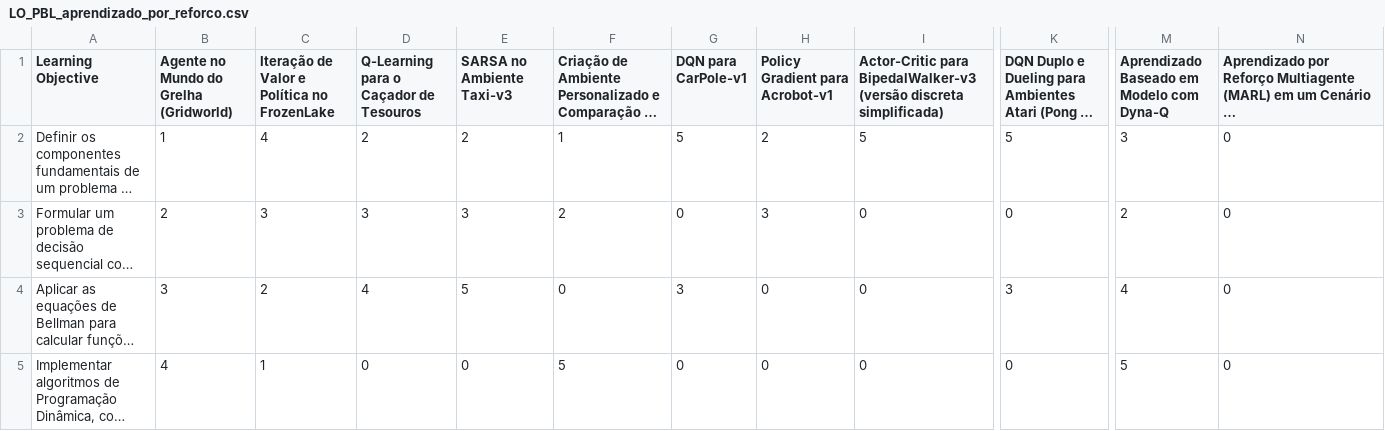
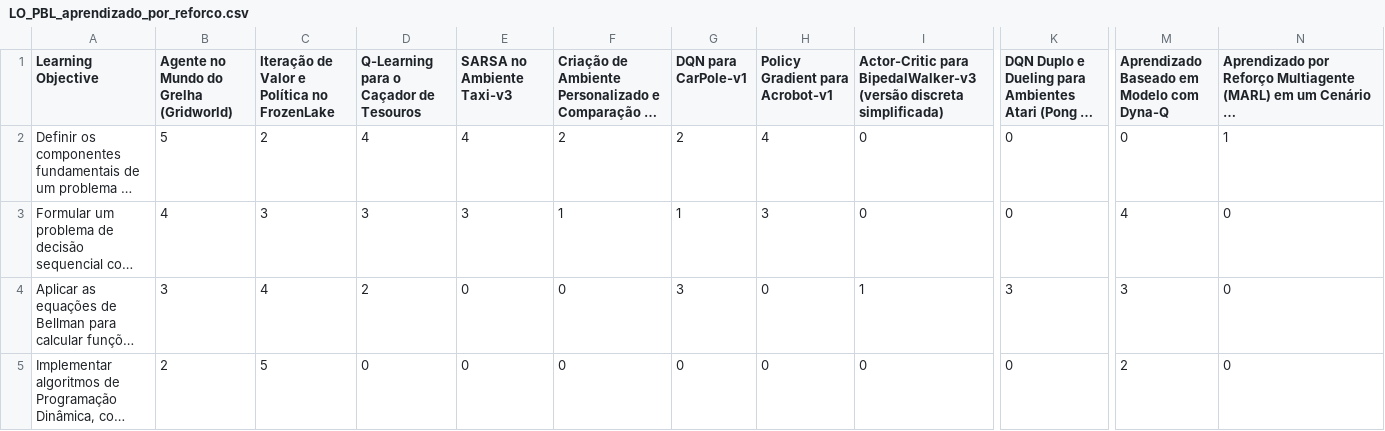
Before and after one commit to Derdevmaf/Projeto-IC-XPE-2026, a CSV file: data/processed/LO_PBL_aprendizado_por_reforco.csv, drawn as a sheet; only a part is shown, gaps mark what is left out; long unchanged cells end in …; the diff covers the shown part only; the diff names each change by its address in the sheet, - before the commit and + after, or states it on an @@ line.

```diff
--- a/data/processed/LO_PBL_aprendizado_por_reforco.csv
+++ b/data/processed/LO_PBL_aprendizado_por_reforco.csv
-B2: 1
+B2: 5
-C2: 4
+C2: 2
-D2: 2
+D2: 4
-E2 (SARSA no Ambiente Taxi-v3): 2
+E2 (SARSA no Ambiente Taxi-v3): 4
-F2: 1
+F2: 2
-G2 (DQN para CarPole-v1): 5
+G2 (DQN para CarPole-v1): 2
-H2 (Policy Gradient para Acrobot-v1): 2
+H2 (Policy Gradient para Acrobot-v1): 4
-I2: 5
+I2: 0
-K2: 5
+K2: 0
-M2: 3
+M2: 0
-N2: 0
+N2: 1
-B3: 2
+B3: 4
-F3: 2
+F3: 1
-G3 (DQN para CarPole-v1): 0
+G3 (DQN para CarPole-v1): 1
-M3: 2
+M3: 4
-C4: 2
+C4: 4
-D4: 4
+D4: 2
-E4 (SARSA no Ambiente Taxi-v3): 5
+E4 (SARSA no Ambiente Taxi-v3): 0
-I4: 0
+I4: 1
-M4: 4
+M4: 3
-B5: 4
+B5: 2
-C5: 1
+C5: 5
-F5: 5
+F5: 0
-M5: 5
+M5: 2
```
Also changed, not shown: 56 edited cells elsewhere in this file, 1 other file.
